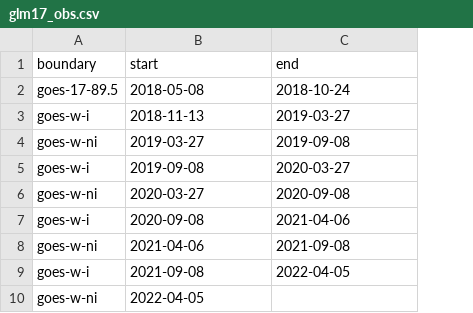
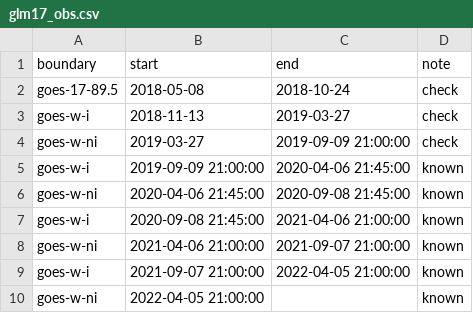
Before and after one commit to SETI/bolides, a CSV file: bolides/data/glm17_obs.csv, drawn as a sheet; removed rows and columns are numbered as before the commit, all else as after; the diff names each change by its address in the sheet, - before the commit and + after, or states it on an @@ line.

```diff
--- a/bolides/data/glm17_obs.csv
+++ b/bolides/data/glm17_obs.csv
+column D (note), rows 2-4: all check; rows 6-10: all known
-C4 (end): 2019-09-08
+C4 (end): 2019-09-09 21:00:00
-row 5: goes-w-i | 2019-09-08 | 2020-03-27
+row 5: goes-w-i | 2019-09-09 21:00:00 | 2020-04-06 21:45:00 | known
-B6 (start): 2020-03-27
+B6 (start): 2020-04-06 21:45:00
-C6 (end): 2020-09-08
+C6 (end): 2020-09-08 21:45:00
-B7 (start): 2020-09-08
+B7 (start): 2020-09-08 21:45:00
-C7 (end): 2021-04-06
+C7 (end): 2021-04-06 21:00:00
-B8 (start): 2021-04-06
+B8 (start): 2021-04-06 21:00:00
-C8 (end): 2021-09-08
+C8 (end): 2021-09-07 21:00:00
-B9 (start): 2021-09-08
+B9 (start): 2021-09-07 21:00:00
-C9 (end): 2022-04-05
+C9 (end): 2022-04-05 21:00:00
-B10 (start): 2022-04-05
+B10 (start): 2022-04-05 21:00:00
```
Also changed, not shown: 6 other files.
